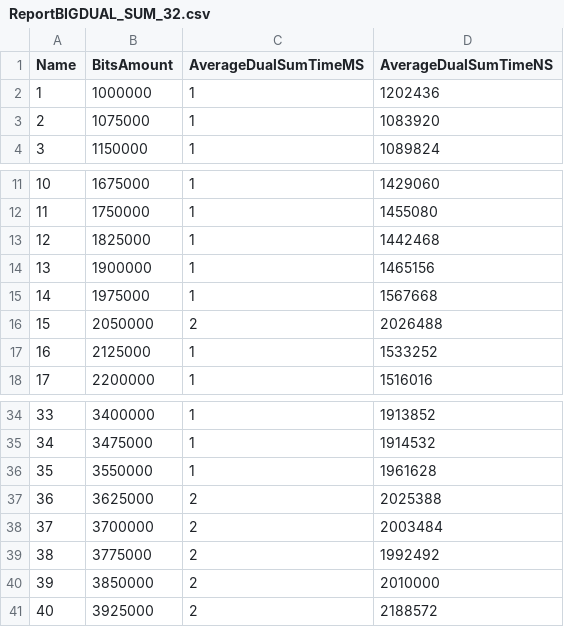
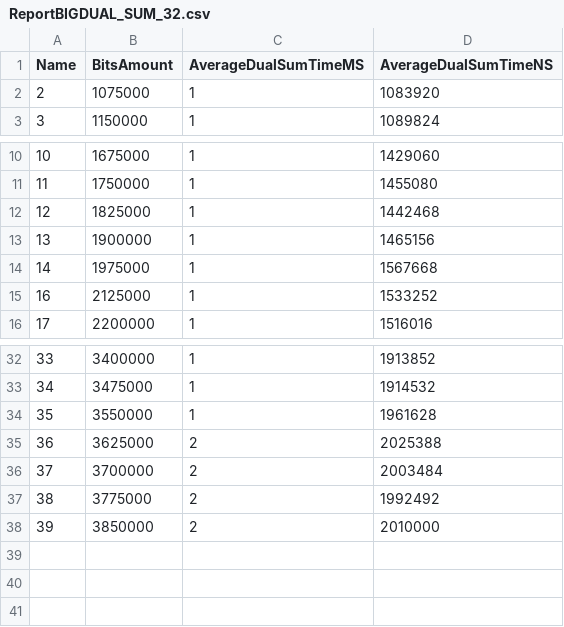
Before and after one commit to OscarMURA/Checksum-and-Cyclic-Redundancy-Check-CRC---Computation-and-Discrete-Structures-II, a CSV file: Report/ReportBIGDUAL_SUM_32.csv, drawn as a sheet; only a part is shown, gaps mark what is left out.

Commit message:
Experimental Analysis Report Documentation

```diff
--- a/Report/ReportBIGDUAL_SUM_32.csv
+++ b/Report/ReportBIGDUAL_SUM_32.csv
@@ -1,3 +1,2 @@
 Name,BitsAmount,AverageDualSumTimeMS,AverageDualSumTimeNS
-1,1000000,1,1202436
 2,1075000,1,1083920
@@ -15,3 +14,2 @@ Name,BitsAmount,AverageDualSumTimeMS,AverageDualSumTimeNS
 14,1975000,1,1567668
-15,2050000,2,2026488
 16,2125000,1,1533252
@@ -40,2 +38 @@ Name,BitsAmount,AverageDualSumTimeMS,AverageDualSumTimeNS
 39,3850000,2,2010000
-40,3925000,2,2188572
```
Also changed, not shown: Report/ReportBIGCRC.csv, Report/ReportBIGDUAL_SUM_16.csv, 5 other files.
